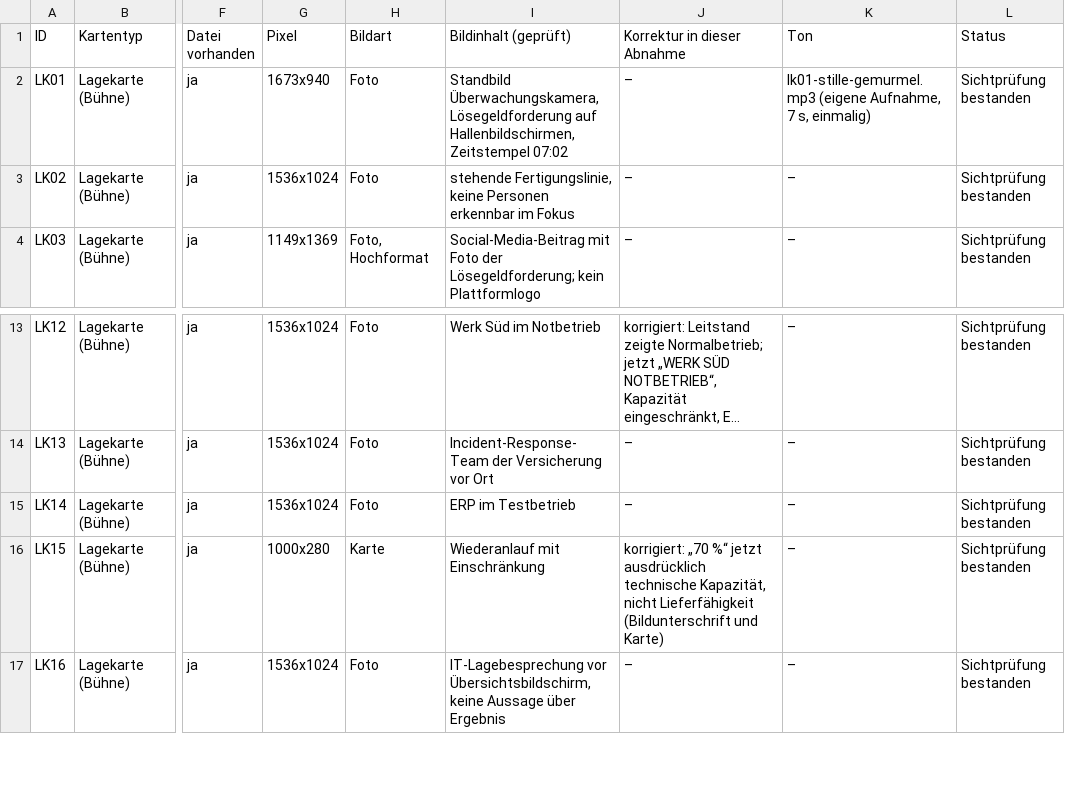
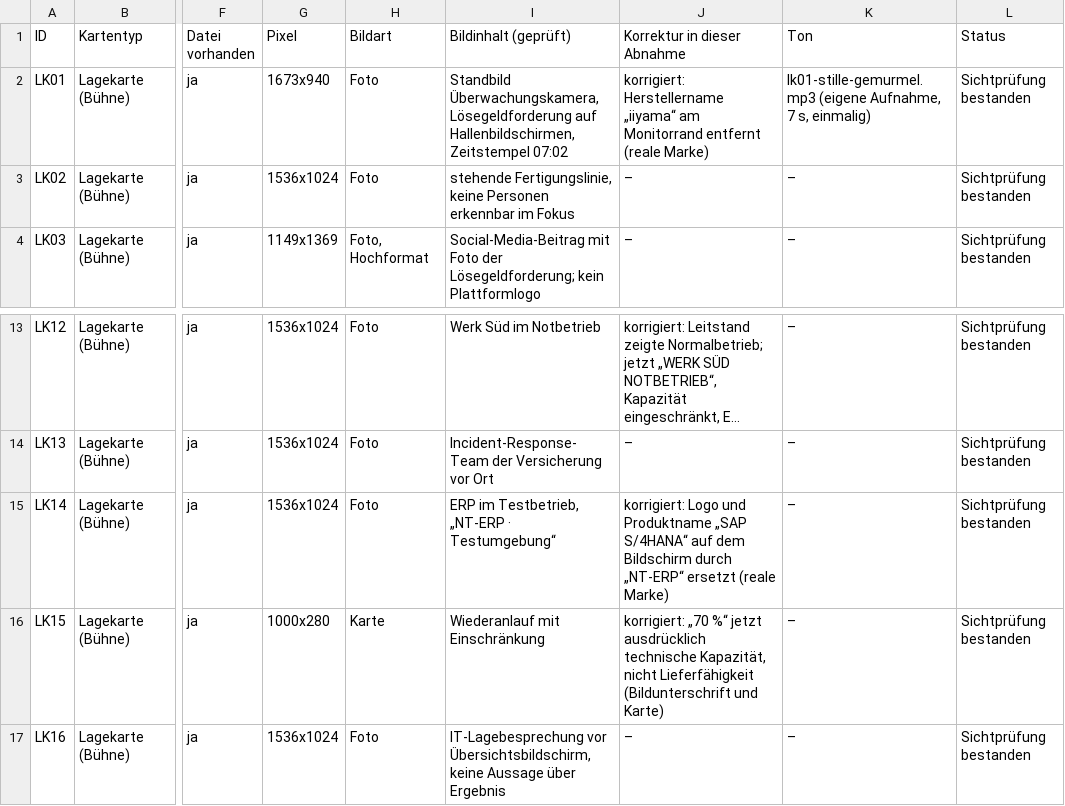
Before and after one commit to riemer-consulting/bcm-starter-kit, a CSV file: tabletop-regie/docs/nordtech-medienmatrix.csv, drawn as a sheet; only a part is shown, gaps mark what is left out; long unchanged cells end in …; the diff names each change by its address in the sheet, - before the commit and + after, or states it on an @@ line.

```diff
--- a/tabletop-regie/docs/nordtech-medienmatrix.csv
+++ b/tabletop-regie/docs/nordtech-medienmatrix.csv
-J2 (Korrektur in dieser Abnahme): –
+J2 (Korrektur in dieser Abnahme): korrigiert: Herstellername „iiyama“ am Monitorrand entfernt (reale Marke)
-I15 (Bildinhalt (geprüft)): ERP im Testbetrieb
+I15 (Bildinhalt (geprüft)): ERP im Testbetrieb, „NT-ERP · Testumgebung“
-J15 (Korrektur in dieser Abnahme): –
+J15 (Korrektur in dieser Abnahme): korrigiert: Logo und Produktname „SAP S/4HANA“ auf dem Bildschirm durch „NT-ERP“ ersetzt (reale Marke)
```
Also changed, not shown: 13 other files.
